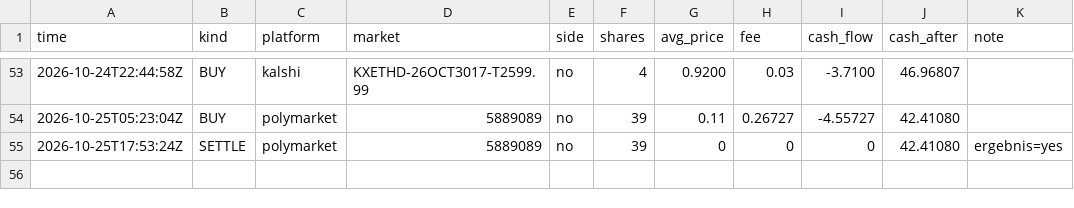
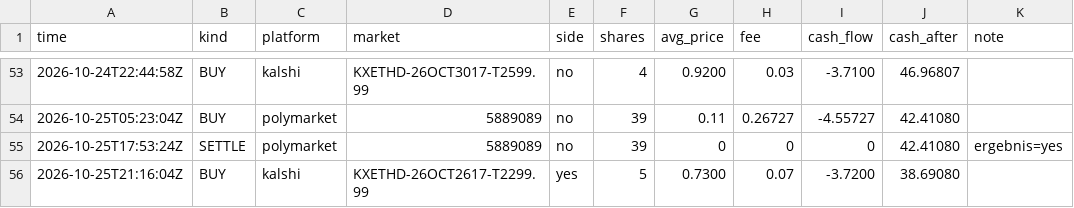
Before and after one commit to rouvenwieland/wahrscheinlichkeits-scanner-public, a CSV file: data/trades_modell_roh.csv, drawn as a sheet; only a part is shown, gaps mark what is left out.

```diff
--- a/data/trades_modell_roh.csv
+++ b/data/trades_modell_roh.csv
@@ -55 +55,2 @@ time,kind,platform,market,side,shares,avg_price,fee,cash_flow,cash_after,note
 2026-10-25T17:53:24Z,SETTLE,polymarket,5889089,no,39,0,0,0,42.41080,ergebnis=yes
+2026-10-25T21:16:04Z,BUY,kalshi,KXETHD-26OCT2617-T2299.99,yes,5,0.7300,0.07,-3.7200,38.69080,
```
Also changed, not shown: data/berichte/verlauf.csv, data/trades_punkt.csv, 5 other files.
